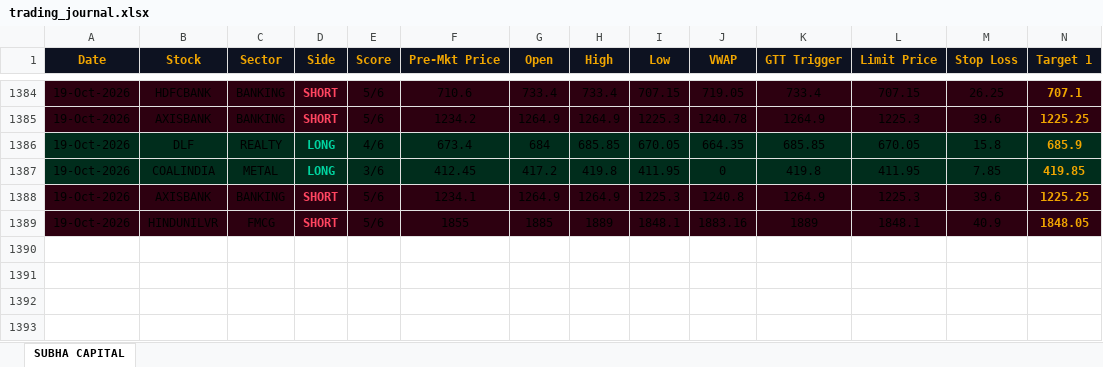
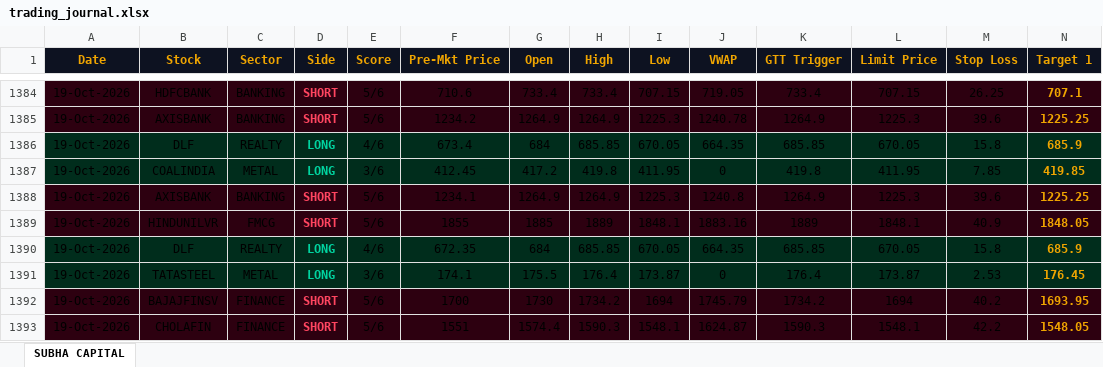
Before and after one commit to shashiravi2010-subha/subha-capital, an Excel workbook: trading_journal.xlsx, sheet SUBHA CAPITAL, drawn as a sheet; only a part is shown, gaps mark what is left out; values as stored, in another font and other column widths than the file's, no borders; rows hold the shown columns only; the diff names each change by its address in the sheet, - before the commit and + after, or states it on an @@ line.

Commit message:
Market data 19-Oct-2026 09:53 IST

```diff
--- a/trading_journal.xlsx (sheet SUBHA CAPITAL)
+++ b/trading_journal.xlsx (sheet SUBHA CAPITAL)
+row 1390: 19-Oct-2026 | DLF | REALTY | LONG | 4/6 | 672.35 | 684 | 685.85 | 670.05 | 664.35 | 685.85 | 670.05 | 15.8 | 685.9
+row 1391: 19-Oct-2026 | TATASTEEL | METAL | LONG | 3/6 | 174.1 | 175.5 | 176.4 | 173.87 | 0 | 176.4 | 173.87 | 2.53 | 176.45
+row 1392: 19-Oct-2026 | BAJAJFINSV | FINANCE | SHORT | 5/6 | 1700 | 1730 | 1734.2 | 1694 | 1745.79 | 1734.2 | 1694 | 40.2 | 1693.95
+row 1393: 19-Oct-2026 | CHOLAFIN | FINANCE | SHORT | 5/6 | 1551 | 1574.4 | 1590.3 | 1548.1 | 1624.87 | 1590.3 | 1548.1 | 42.2 | 1548.05
```
Also changed, not shown: 1 other file.
